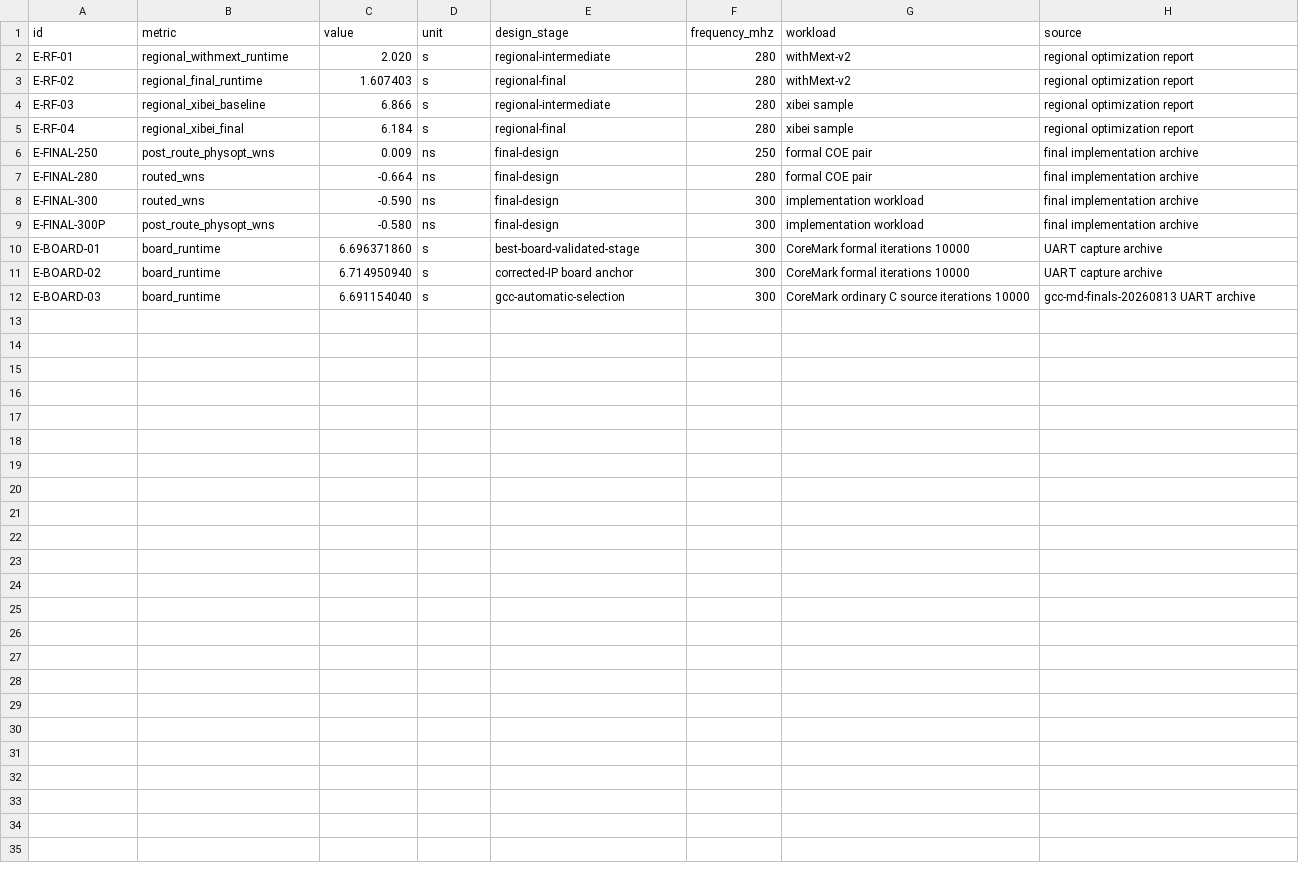
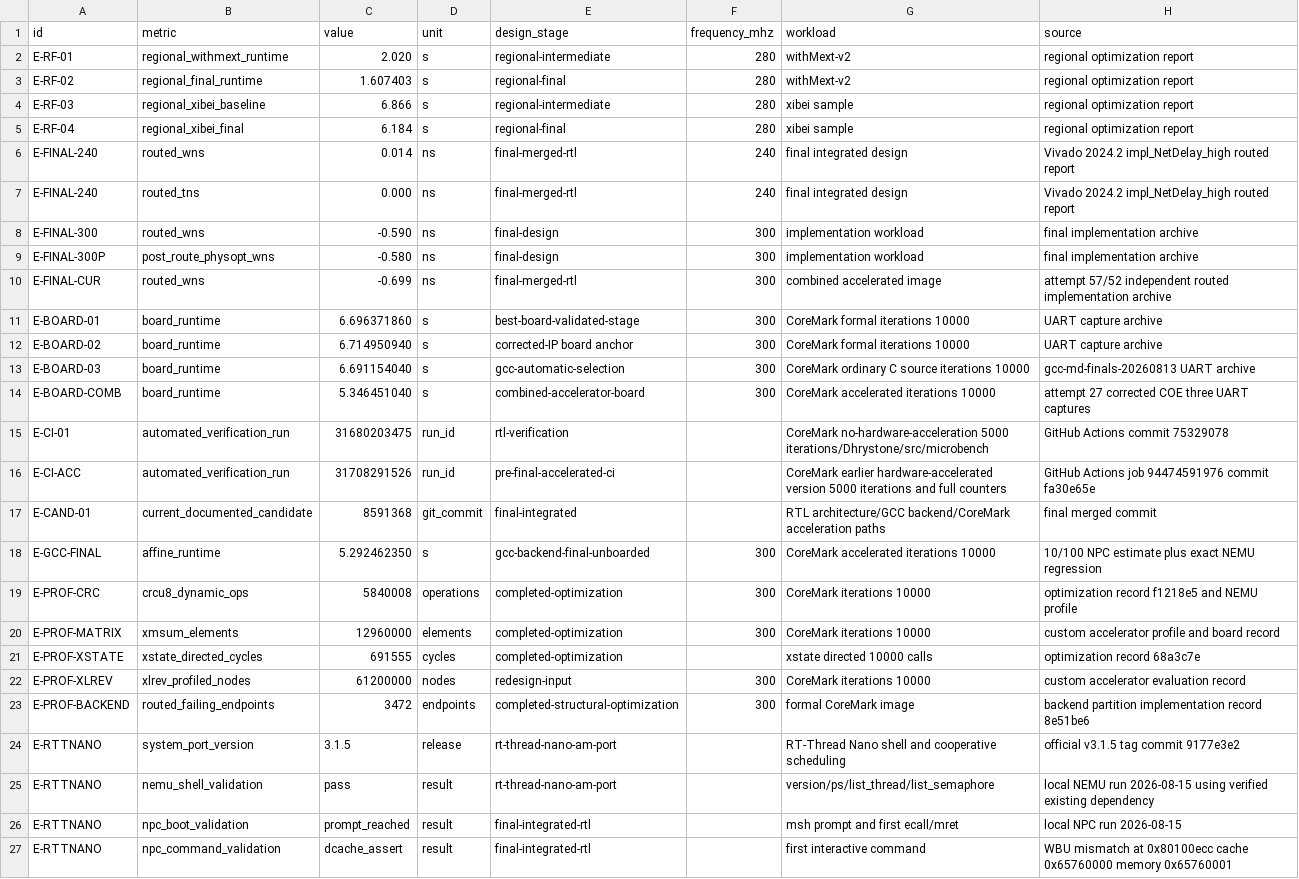
Before and after one commit to HanPiM/jyd, a CSV file: doc/Finals/final-rpt/src/data/evidence.csv, drawn as a sheet.

Commit message:
docs: finalize competition report

```diff
--- a/doc/Finals/final-rpt/src/data/evidence.csv
+++ b/doc/Finals/final-rpt/src/data/evidence.csv
@@ -5,6 +5,7 @@ E-RF-03,regional_xibei_baseline,6.866,s,regional-intermediate,280,xibei sample,r
 E-RF-04,regional_xibei_final,6.184,s,regional-final,280,xibei sample,regional optimization report
-E-FINAL-250,post_route_physopt_wns,0.009,ns,final-design,250,formal COE pair,final implementation archive
-E-FINAL-280,routed_wns,-0.664,ns,final-design,280,formal COE pair,final implementation archive
+E-FINAL-240,routed_wns,0.014,ns,final-merged-rtl,240,final integrated design,Vivado 2024.2 impl_NetDelay_high routed report
+E-FINAL-240,routed_tns,0.000,ns,final-merged-rtl,240,final integrated design,Vivado 2024.2 impl_NetDelay_high routed report
 E-FINAL-300,routed_wns,-0.590,ns,final-design,300,implementation workload,final implementation archive
 E-FINAL-300P,post_route_physopt_wns,-0.580,ns,final-design,300,implementation workload,final implementation archive
+E-FINAL-CUR,routed_wns,-0.699,ns,final-merged-rtl,300,combined accelerated image,attempt 57/52 independent routed implementation archive
 E-BOARD-01,board_runtime,6.696371860,s,best-board-validated-stage,300,CoreMark formal iterations 10000,UART capture archive
@@ -12 +13,15 @@ E-BOARD-02,board_runtime,6.714950940,s,corrected-IP board anchor,300,CoreMark fo
 E-BOARD-03,board_runtime,6.691154040,s,gcc-automatic-selection,300,CoreMark ordinary C source iterations 10000,gcc-md-finals-20260813 UART archive
+E-BOARD-COMB,board_runtime,5.346451040,s,combined-accelerator-board,300,CoreMark accelerated iterations 10000,attempt 27 corrected COE three UART captures
+E-CI-01,automated_verification_run,31680203475,run_id,rtl-verification,,CoreMark no-hardware-acceleration 5000 iterations/Dhrystone/src/microbench,GitHub Actions commit 75329078
+E-CI-ACC,automated_verification_run,31708291526,run_id,pre-final-accelerated-ci,,CoreMark earlier hardware-accelerated version 5000 iterations and full counters,GitHub Actions job 94474591976 commit fa30e65e
+E-CAND-01,current_documented_candidate,8591368,git_commit,final-integrated,,RTL architecture/GCC backend/CoreMark acceleration paths,final merged commit
+E-GCC-FINAL,affine_runtime,5.292462350,s,gcc-backend-final-unboarded,300,CoreMark accelerated iterations 10000,10/100 NPC estimate plus exact NEMU regression
+E-PROF-CRC,crcu8_dynamic_ops,5840008,operations,completed-optimization,300,CoreMark iterations 10000,optimization record f1218e5 and NEMU profile
+E-PROF-MATRIX,xmsum_elements,12960000,elements,completed-optimization,300,CoreMark iterations 10000,custom accelerator profile and board record
+E-PROF-XSTATE,xstate_directed_cycles,691555,cycles,completed-optimization,,xstate directed 10000 calls,optimization record 68a3c7e
+E-PROF-XLREV,xlrev_profiled_nodes,61200000,nodes,redesign-input,300,CoreMark iterations 10000,custom accelerator evaluation record
+E-PROF-BACKEND,routed_failing_endpoints,3472,endpoints,completed-structural-optimization,300,formal CoreMark image,backend partition implementation record 8e51be6
+E-RTTNANO,system_port_version,3.1.5,release,rt-thread-nano-am-port,,RT-Thread Nano shell and cooperative scheduling,official v3.1.5 tag commit 9177e3e2
+E-RTTNANO,nemu_shell_validation,pass,result,rt-thread-nano-am-port,,version/ps/list_thread/list_semaphore,local NEMU run 2026-08-15 using verified existing dependency
+E-RTTNANO,npc_boot_validation,prompt_reached,result,final-integrated-rtl,,msh prompt and first ecall/mret,local NPC run 2026-08-15
+E-RTTNANO,npc_command_validation,dcache_assert,result,final-integrated-rtl,,first interactive command,WBU mismatch at 0x80100ecc cache 0x65760000 memory 0x65760001
```
Also changed, not shown: 31 other files.
